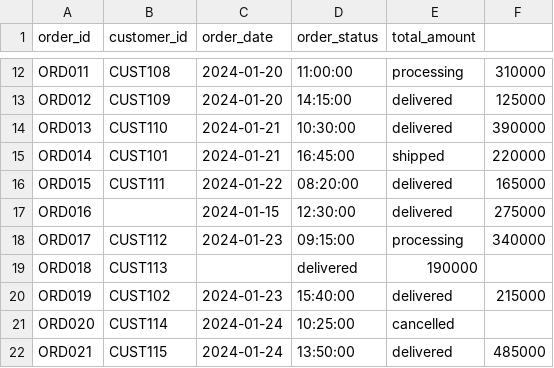
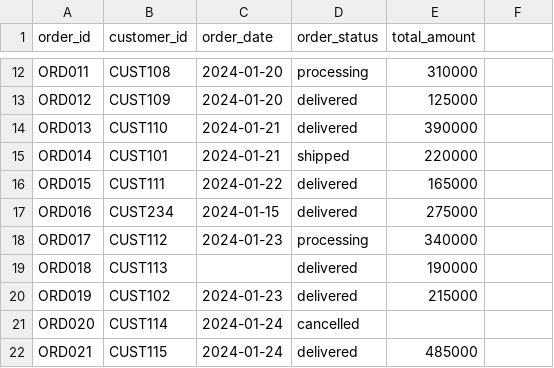
Before and after one commit to vizarlaz/ecommerce-etl-pipeline, a CSV file: data/raw/orders.csv, drawn as a sheet; only a part is shown, gaps mark what is left out; the diff covers the shown part only; the diff names each change by its address in the sheet, - before the commit and + after, or states it on an @@ line.

Commit message:
fix analytics.py and orders.csv

```diff
--- a/data/raw/orders.csv
+++ b/data/raw/orders.csv
-D12 (order_status): 11:00:00
+D12 (order_status): processing
-E12 (total_amount): processing
+E12 (total_amount): 310000
-F12: 310000
+F12: (empty)
-D13 (order_status): 14:15:00
+D13 (order_status): delivered
-E13 (total_amount): delivered
+E13 (total_amount): 125000
-F13: 125000
+F13: (empty)
-D14 (order_status): 10:30:00
+D14 (order_status): delivered
-E14 (total_amount): delivered
+E14 (total_amount): 390000
-F14: 390000
+F14: (empty)
-D15 (order_status): 16:45:00
+D15 (order_status): shipped
-E15 (total_amount): shipped
+E15 (total_amount): 220000
-F15: 220000
+F15: (empty)
-D16 (order_status): 08:20:00
+D16 (order_status): delivered
-E16 (total_amount): delivered
+E16 (total_amount): 165000
-F16: 165000
+F16: (empty)
-B17 (customer_id): (empty)
+B17 (customer_id): CUST234
-D17 (order_status): 12:30:00
+D17 (order_status): delivered
-E17 (total_amount): delivered
+E17 (total_amount): 275000
-F17: 275000
+F17: (empty)
-D18 (order_status): 09:15:00
+D18 (order_status): processing
-E18 (total_amount): processing
+E18 (total_amount): 340000
-F18: 340000
+F18: (empty)
-D20 (order_status): 15:40:00
+D20 (order_status): delivered
-E20 (total_amount): delivered
+E20 (total_amount): 215000
-F20: 215000
+F20: (empty)
-D21 (order_status): 10:25:00
+D21 (order_status): cancelled
-E21 (total_amount): cancelled
+E21 (total_amount): (empty)
-D22 (order_status): 13:50:00
+D22 (order_status): delivered
-E22 (total_amount): delivered
+E22 (total_amount): 485000
-F22: 485000
+F22: (empty)
```
Also changed, not shown: 42 edited cells elsewhere in this file, 6 other files.
